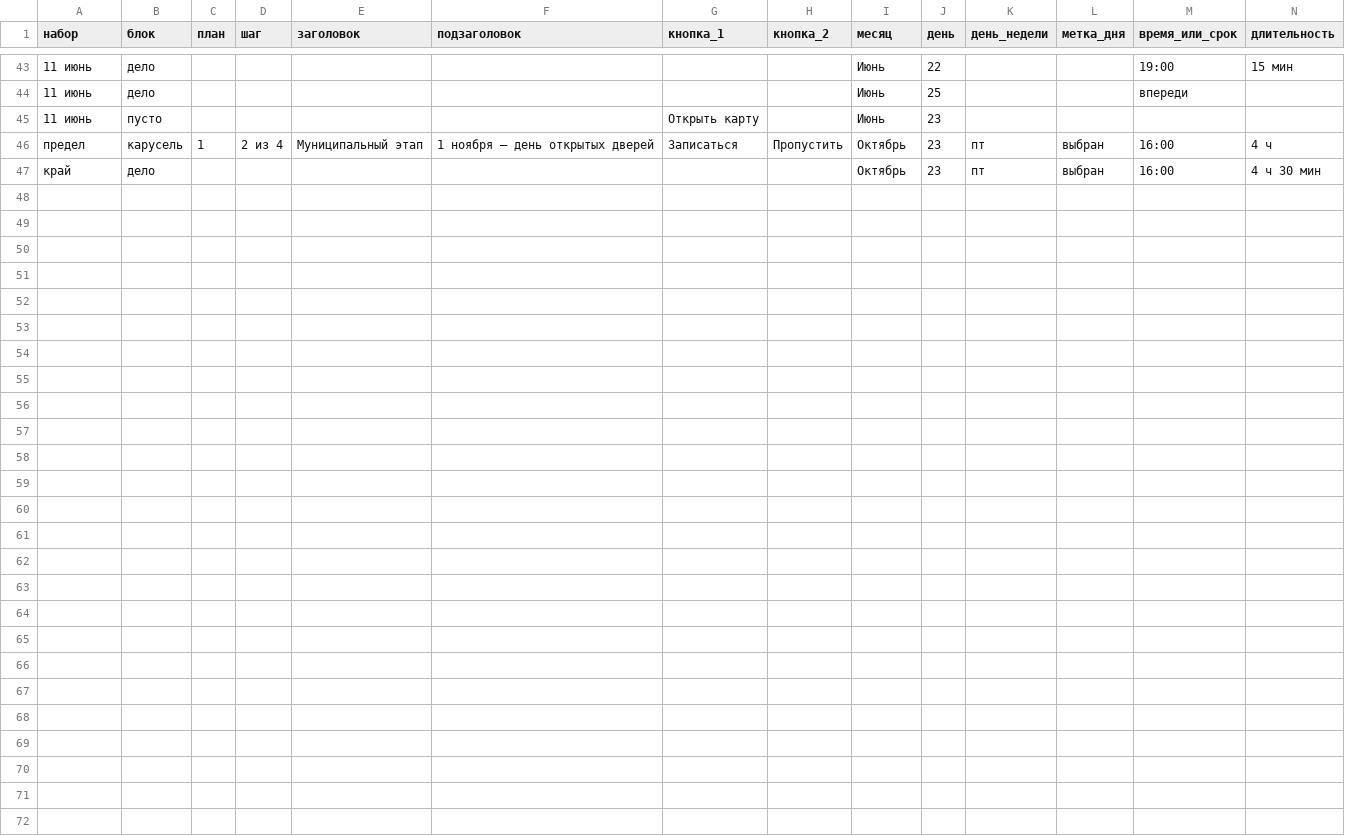
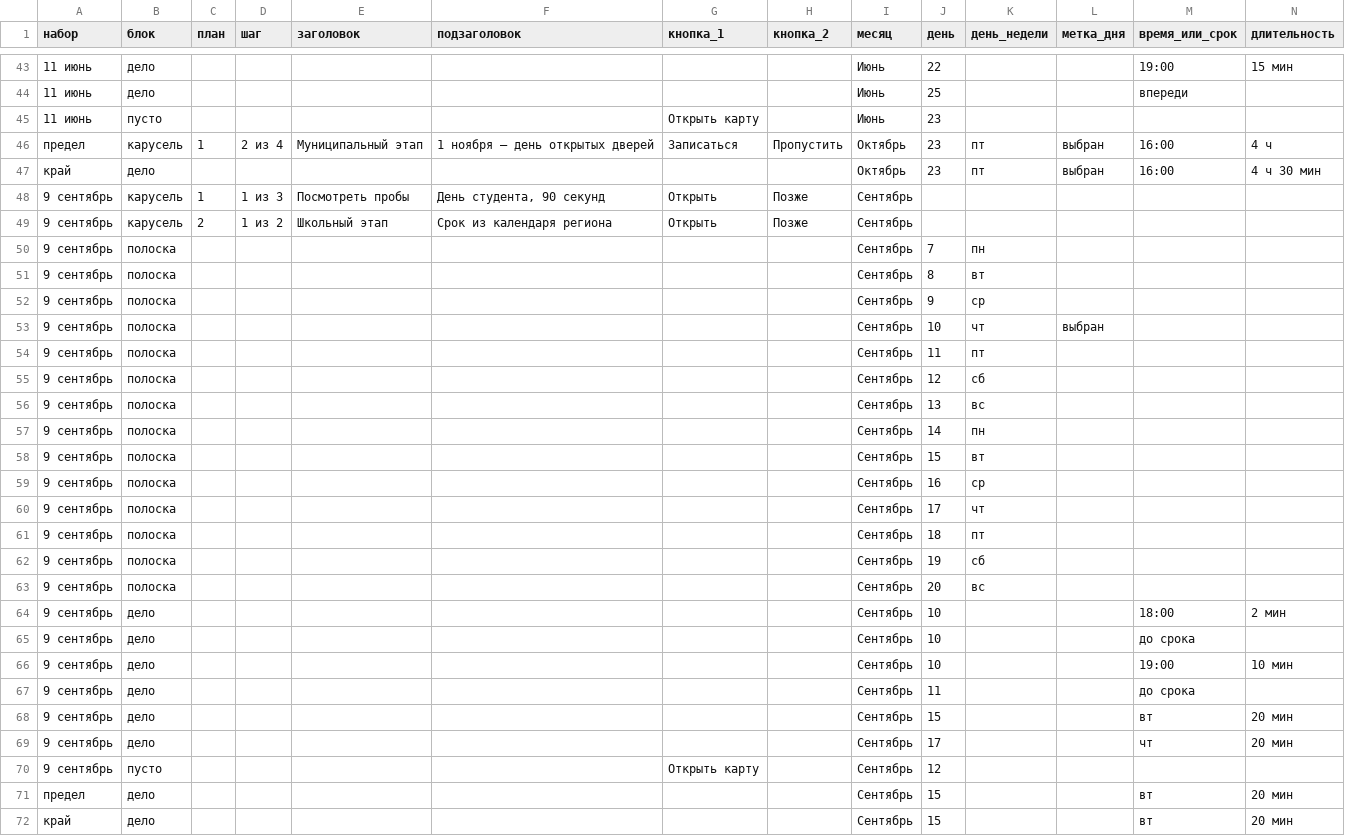
Before and after one commit to guygud/obr, a CSV file: контент/planer.csv, drawn as a sheet; only a part is shown, gaps mark what is left out; rows hold the shown columns only; the diff names each change by its address in the sheet, - before the commit and + after, or states it on an @@ line.

```diff
--- a/контент/planer.csv
+++ b/контент/planer.csv
+row 48: 9 сентябрь | карусель | 1 | 1 из 3 | Посмотреть пробы | День студента, 90 секунд | Открыть | Позже | Сентябрь
+row 49: 9 сентябрь | карусель | 2 | 1 из 2 | Школьный этап | Срок из календаря региона | Открыть | Позже | Сентябрь
+row 50: 9 сентябрь | полоска |  |  |  |  |  |  | Сентябрь | 7 | пн
+row 51: 9 сентябрь | полоска |  |  |  |  |  |  | Сентябрь | 8 | вт
+row 52: 9 сентябрь | полоска |  |  |  |  |  |  | Сентябрь | 9 | ср
+row 53: 9 сентябрь | полоска |  |  |  |  |  |  | Сентябрь | 10 | чт | выбран
+row 54: 9 сентябрь | полоска |  |  |  |  |  |  | Сентябрь | 11 | пт
+row 55: 9 сентябрь | полоска |  |  |  |  |  |  | Сентябрь | 12 | сб
+row 56: 9 сентябрь | полоска |  |  |  |  |  |  | Сентябрь | 13 | вс
+row 57: 9 сентябрь | полоска |  |  |  |  |  |  | Сентябрь | 14 | пн
+row 58: 9 сентябрь | полоска |  |  |  |  |  |  | Сентябрь | 15 | вт
+row 59: 9 сентябрь | полоска |  |  |  |  |  |  | Сентябрь | 16 | ср
+row 60: 9 сентябрь | полоска |  |  |  |  |  |  | Сентябрь | 17 | чт
+row 61: 9 сентябрь | полоска |  |  |  |  |  |  | Сентябрь | 18 | пт
+row 62: 9 сентябрь | полоска |  |  |  |  |  |  | Сентябрь | 19 | сб
+row 63: 9 сентябрь | полоска |  |  |  |  |  |  | Сентябрь | 20 | вс
+row 64: 9 сентябрь | дело |  |  |  |  |  |  | Сентябрь | 10 |  |  | 18:00 | 2 мин
+row 65: 9 сентябрь | дело |  |  |  |  |  |  | Сентябрь | 10 |  |  | до срока
+row 66: 9 сентябрь | дело |  |  |  |  |  |  | Сентябрь | 10 |  |  | 19:00 | 10 мин
+row 67: 9 сентябрь | дело |  |  |  |  |  |  | Сентябрь | 11 |  |  | до срока
+row 68: 9 сентябрь | дело |  |  |  |  |  |  | Сентябрь | 15 |  |  | вт | 20 мин
+row 69: 9 сентябрь | дело |  |  |  |  |  |  | Сентябрь | 17 |  |  | чт | 20 мин
+row 70: 9 сентябрь | пусто |  |  |  |  | Открыть карту |  | Сентябрь | 12
+row 71: предел | дело |  |  |  |  |  |  | Сентябрь | 15 |  |  | вт | 20 мин
+row 72: край | дело |  |  |  |  |  |  | Сентябрь | 15 |  |  | вт | 20 мин
```
Also changed, not shown: контент/sobytie.csv, 7 other files.
